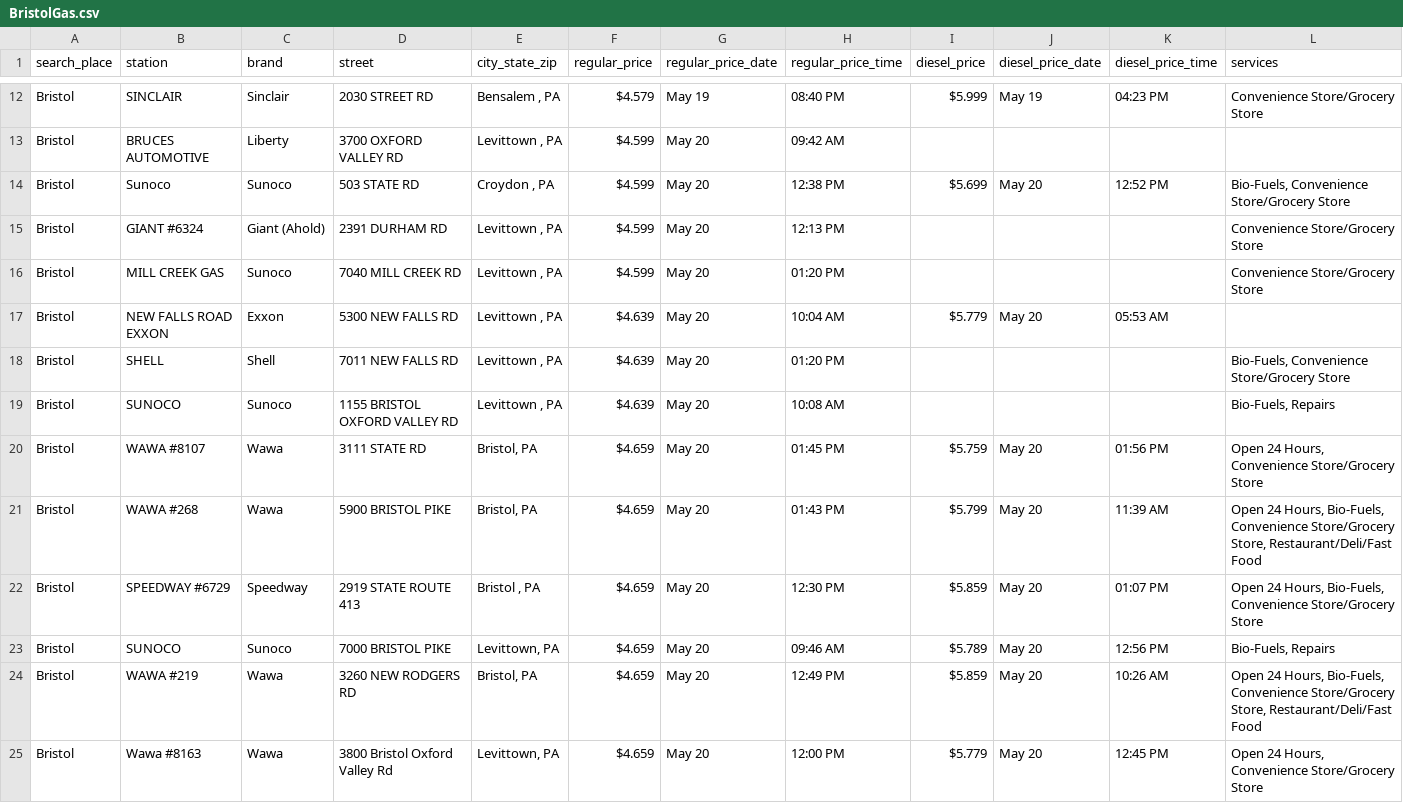
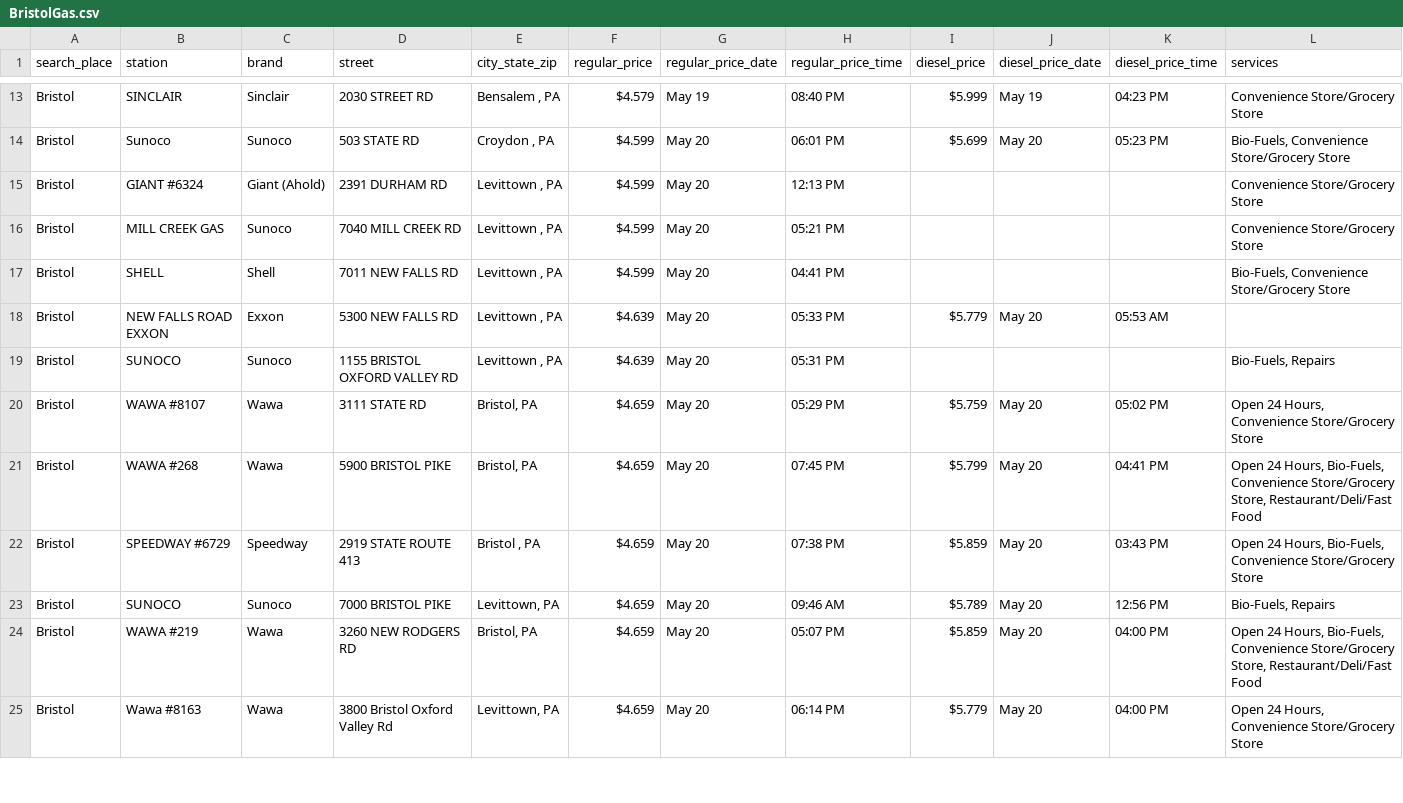
Before and after one commit to CUlleryUSATRepos/BucksGasRepo, a CSV file: BucksGasPrices/BristolGas.csv, drawn as a sheet; only a part is shown, gaps mark what is left out; removed rows and columns are numbered as before the commit, all else as after; the diff covers the shown part only; the diff names each change by its address in the sheet, - before the commit and + after, or states it on an @@ line.

```diff
--- a/BucksGasPrices/BristolGas.csv
+++ b/BucksGasPrices/BristolGas.csv
-row 13: Bristol | BRUCES AUTOMOTIVE | Liberty | 3700 OXFORD VALLEY RD | Levittown , PA | $4.599 | May 20 | 09:42 AM
-H14 (regular_price_time): 12:38 PM
+H14 (regular_price_time): 06:01 PM
-K14 (diesel_price_time): 12:52 PM
+K14 (diesel_price_time): 05:23 PM
-H16 (regular_price_time): 01:20 PM
+H16 (regular_price_time): 05:21 PM
+row 17: Bristol | SHELL | Shell | 7011 NEW FALLS RD | Levittown , PA | $4.599 | May 20 | 04:41 PM |  |  |  | Bio-Fuels, Convenience Store/Grocery Store
-H18 (regular_price_time): 10:04 AM
+H18 (regular_price_time): 05:33 PM
-row 18: Bristol | SHELL | Shell | 7011 NEW FALLS RD | Levittown , PA | $4.639 | May 20 | 01:20 PM |  |  |  | Bio-Fuels, Convenience Store/Grocery Store
-H19 (regular_price_time): 10:08 AM
+H19 (regular_price_time): 05:31 PM
-H20 (regular_price_time): 01:45 PM
+H20 (regular_price_time): 05:29 PM
-K20 (diesel_price_time): 01:56 PM
+K20 (diesel_price_time): 05:02 PM
-H21 (regular_price_time): 01:43 PM
+H21 (regular_price_time): 07:45 PM
-K21 (diesel_price_time): 11:39 AM
+K21 (diesel_price_time): 04:41 PM
-H22 (regular_price_time): 12:30 PM
+H22 (regular_price_time): 07:38 PM
-K22 (diesel_price_time): 01:07 PM
+K22 (diesel_price_time): 03:43 PM
-H24 (regular_price_time): 12:49 PM
+H24 (regular_price_time): 05:07 PM
-K24 (diesel_price_time): 10:26 AM
+K24 (diesel_price_time): 04:00 PM
-H25 (regular_price_time): 12:00 PM
+H25 (regular_price_time): 06:14 PM
-K25 (diesel_price_time): 12:45 PM
+K25 (diesel_price_time): 04:00 PM
```
Also changed, not shown: 2 added rows, 1 removed row and 24 edited cells elsewhere in this file, BucksGasPrices/BensalemGas.csv, BucksGasPrices/CroydonGas.csv, 52 other files.
